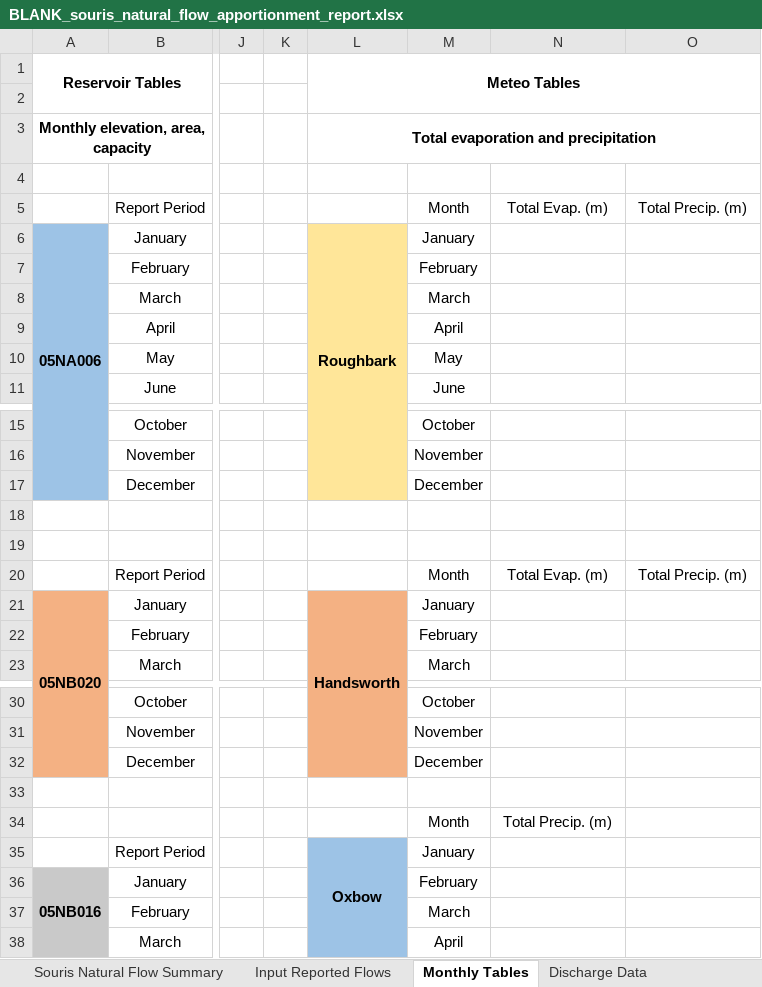
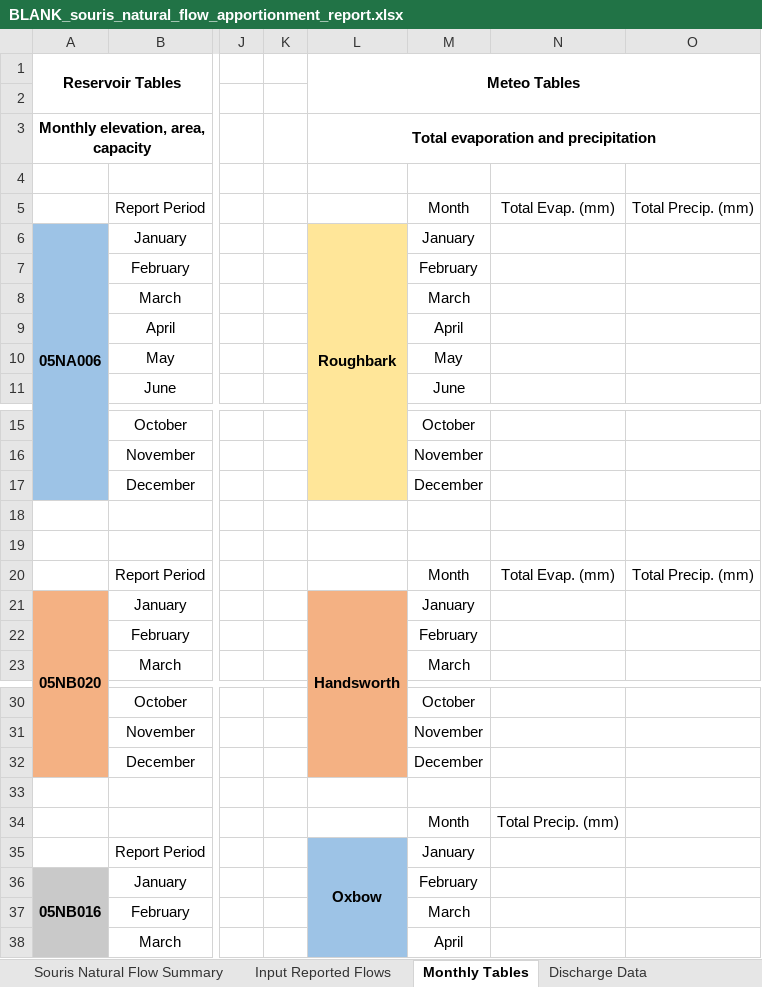
Before and after one commit to MooSee2/souris-gui-test, an Excel workbook: src/souris_model/data/xlsx_template/BLANK_souris_natural_flow_apportionment_report.xlsx, sheet Monthly Tables, drawn as a sheet; only a part is shown, gaps mark what is left out; values as stored, in another font and other column widths than the file's, no borders; the diff names each change by its address in the sheet, - before the commit and + after, or states it on an @@ line.

```diff
--- a/src/souris_model/data/xlsx_template/BLANK_souris_natural_flow_apportionment_report.xlsx (sheet Monthly Tables)
+++ b/src/souris_model/data/xlsx_template/BLANK_souris_natural_flow_apportionment_report.xlsx (sheet Monthly Tables)
-N5: Total Evap. (m)
+N5: Total Evap. (mm)
-O5: Total Precip. (m)
+O5: Total Precip. (mm)
-N20: Total Evap. (m)
+N20: Total Evap. (mm)
-O20: Total Precip. (m)
+O20: Total Precip. (mm)
-N34: Total Precip. (m)
+N34: Total Precip. (mm)
```
Also changed, not shown: 48 other files.
